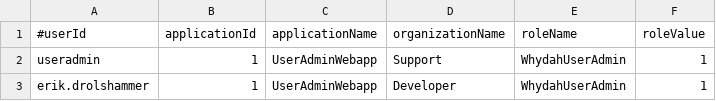
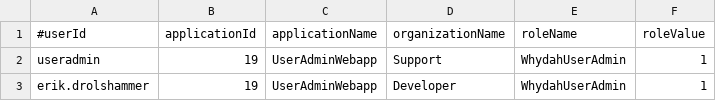
Before and after one commit to altran/Whydah-UserIdentityBackend, a CSV file: src/main/resources/prodInitData/rolemappings.csv, drawn as a sheet.

Commit message:
fixed missing applicationid refactoring

```diff
--- a/src/main/resources/prodInitData/rolemappings.csv
+++ b/src/main/resources/prodInitData/rolemappings.csv
@@ -1,3 +1,3 @@
 #userId, applicationId, applicationName, organizationName, roleName, roleValue
-useradmin, 1, UserAdminWebapp, Support, WhydahUserAdmin, 1
-erik.drolshammer, 1, UserAdminWebapp, Developer, WhydahUserAdmin, 1
+useradmin, 19, UserAdminWebapp, Support, WhydahUserAdmin, 1
+erik.drolshammer, 19, UserAdminWebapp, Developer, WhydahUserAdmin, 1
```
